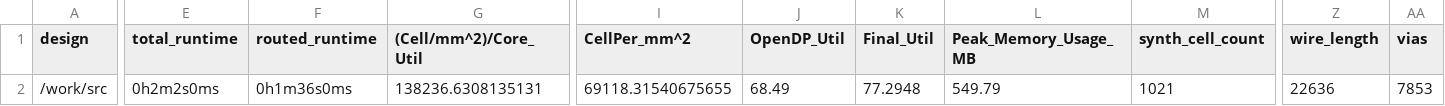
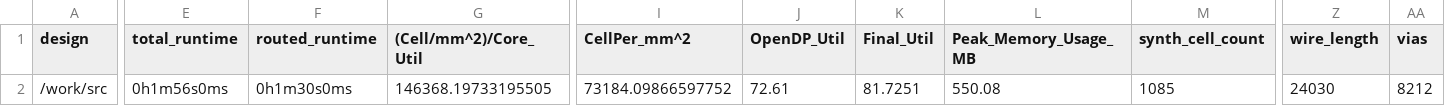
Before and after one commit to TinyTapeout/tinytapeout-07, a CSV file: projects/tt_um_toivoh_basilisc_2816/stats/metrics.csv, drawn as a sheet; only a part is shown, gaps mark what is left out; the diff covers the shown part only; the diff names each change by its address in the sheet, - before the commit and + after, or states it on an @@ line.

Commit message:
feat: update project tt_um_toivoh_basilisc_2816 from toivoh/tt07-basilisc-2816-cpu
Commit: bbaa40145940552a201e4a0edc39d0f27e51cc9f
Workflow: https://github.com/toivoh/tt07-basilisc-2816-cpu/actions/runs/9137540670

```diff
--- a/projects/tt_um_toivoh_basilisc_2816/stats/metrics.csv
+++ b/projects/tt_um_toivoh_basilisc_2816/stats/metrics.csv
-E2 (total_runtime): 0h2m2s0ms
+E2 (total_runtime): 0h1m56s0ms
-F2 (routed_runtime): 0h1m36s0ms
+F2 (routed_runtime): 0h1m30s0ms
-G2 ((Cell/mm^2)/Core_Util): 138236.6308135131
+G2 ((Cell/mm^2)/Core_Util): 146368.19733195505
-I2 (CellPer_mm^2): 69118.31540675655
+I2 (CellPer_mm^2): 73184.09866597752
-J2 (OpenDP_Util): 68.49
+J2 (OpenDP_Util): 72.61
-K2 (Final_Util): 77.2948
+K2 (Final_Util): 81.7251
-L2 (Peak_Memory_Usage_MB): 549.79
+L2 (Peak_Memory_Usage_MB): 550.08
-M2 (synth_cell_count): 1021
+M2 (synth_cell_count): 1085
-Z2 (wire_length): 22636
+Z2 (wire_length): 24030
-AA2 (vias): 7853
+AA2 (vias): 8212
```
Also changed, not shown: 25 edited cells elsewhere in this file, 6 other files.
